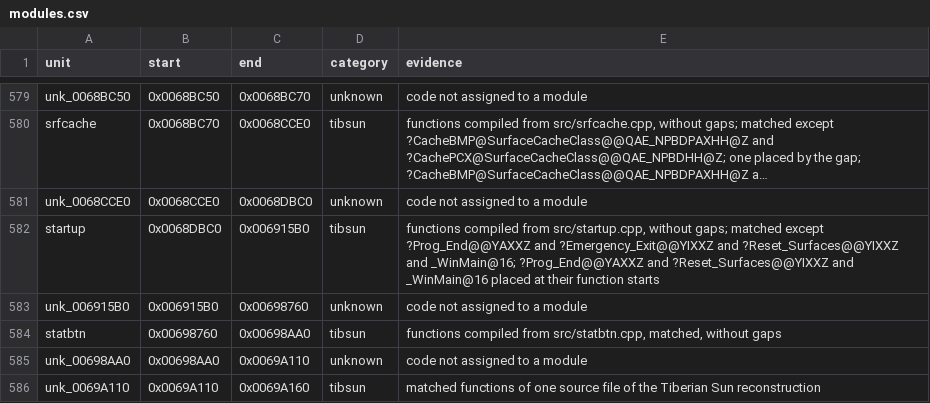
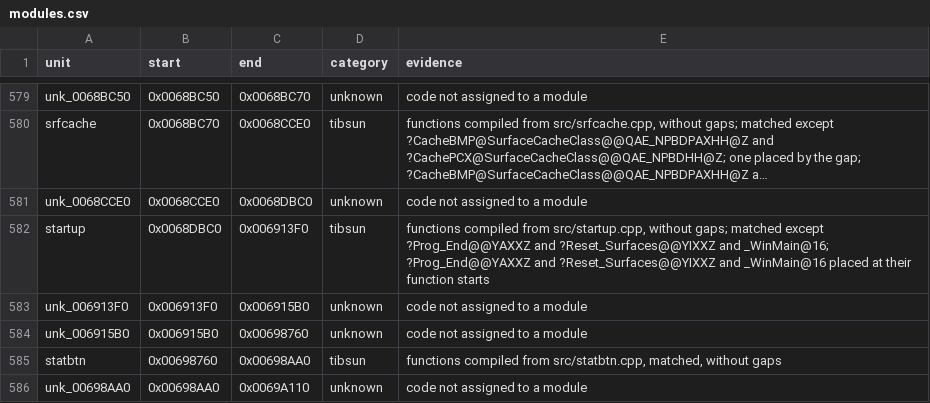
Before and after one commit to meastes/RedAlert2, a CSV file: config/ra2-1.006/modules.csv, drawn as a sheet; only a part is shown, gaps mark what is left out; the shorter side is filled out with more unchanged rows; long unchanged cells end in …; the diff names each change by its address in the sheet, - before the commit and + after, or states it on an @@ line.

```diff
--- a/config/ra2-1.006/modules.csv
+++ b/config/ra2-1.006/modules.csv
-C582 (end): 0x006915B0
+C582 (end): 0x006913F0
-E582 (evidence): …?Prog_End@@YAXXZ and ?Emergency_Exit@@YIXXZ and ?Reset_Surfaces@@YIXXZ and…
+E582 (evidence): …?Prog_End@@YAXXZ and ?Reset_Surfaces@@YIXXZ and…
+row 583: unk_006913F0 | 0x006913F0 | 0x006915B0 | unknown | code not assigned to a module
```
Also changed, not shown: config/ra2-1.006/functions.csv, 1 other file.
